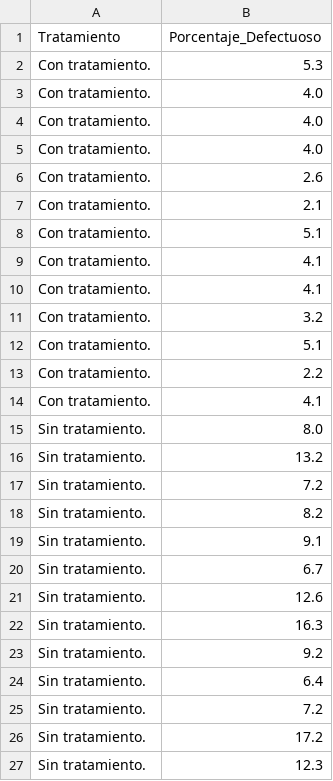
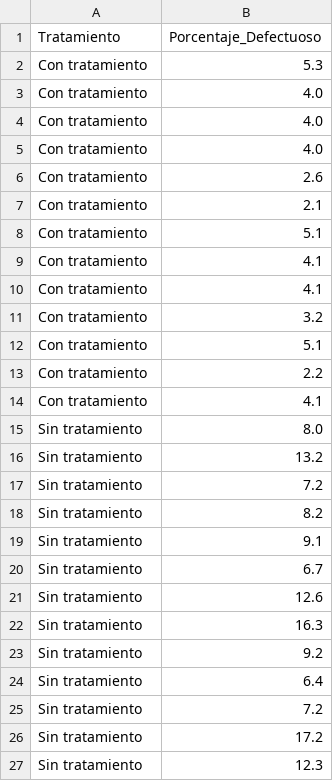
Before and after one commit to escamillacristopher71-spec/EstadisticaInferencial2026A, a CSV file: Unidad04/datos_problemario/problema_05.csv, drawn as a sheet.

Commit message:
Update problema_05.csv

```diff
--- a/Unidad04/datos_problemario/problema_05.csv
+++ b/Unidad04/datos_problemario/problema_05.csv
@@ -1,27 +1,27 @@
 Tratamiento,Porcentaje_Defectuoso
-Con tratamiento.,5.3
-Con tratamiento.,4.0
-Con tratamiento.,4.0
-Con tratamiento.,4.0
-Con tratamiento.,2.6
-Con tratamiento.,2.1
-Con tratamiento.,5.1
-Con tratamiento.,4.1
-Con tratamiento.,4.1
-Con tratamiento.,3.2
-Con tratamiento.,5.1
-Con tratamiento.,2.2
-Con tratamiento.,4.1
-Sin tratamiento.,8.0
-Sin tratamiento.,13.2
-Sin tratamiento.,7.2
-Sin tratamiento.,8.2
-Sin tratamiento.,9.1
-Sin tratamiento.,6.7
-Sin tratamiento.,12.6
-Sin tratamiento.,16.3
-Sin tratamiento.,9.2
-Sin tratamiento.,6.4
-Sin tratamiento.,7.2
-Sin tratamiento.,17.2
-Sin tratamiento.,12.3
+Con tratamiento,5.3
+Con tratamiento,4.0
+Con tratamiento,4.0
+Con tratamiento,4.0
+Con tratamiento,2.6
+Con tratamiento,2.1
+Con tratamiento,5.1
+Con tratamiento,4.1
+Con tratamiento,4.1
+Con tratamiento,3.2
+Con tratamiento,5.1
+Con tratamiento,2.2
+Con tratamiento,4.1
+Sin tratamiento,8.0
+Sin tratamiento,13.2
+Sin tratamiento,7.2
+Sin tratamiento,8.2
+Sin tratamiento,9.1
+Sin tratamiento,6.7
+Sin tratamiento,12.6
+Sin tratamiento,16.3
+Sin tratamiento,9.2
+Sin tratamiento,6.4
+Sin tratamiento,7.2
+Sin tratamiento,17.2
+Sin tratamiento,12.3
```
